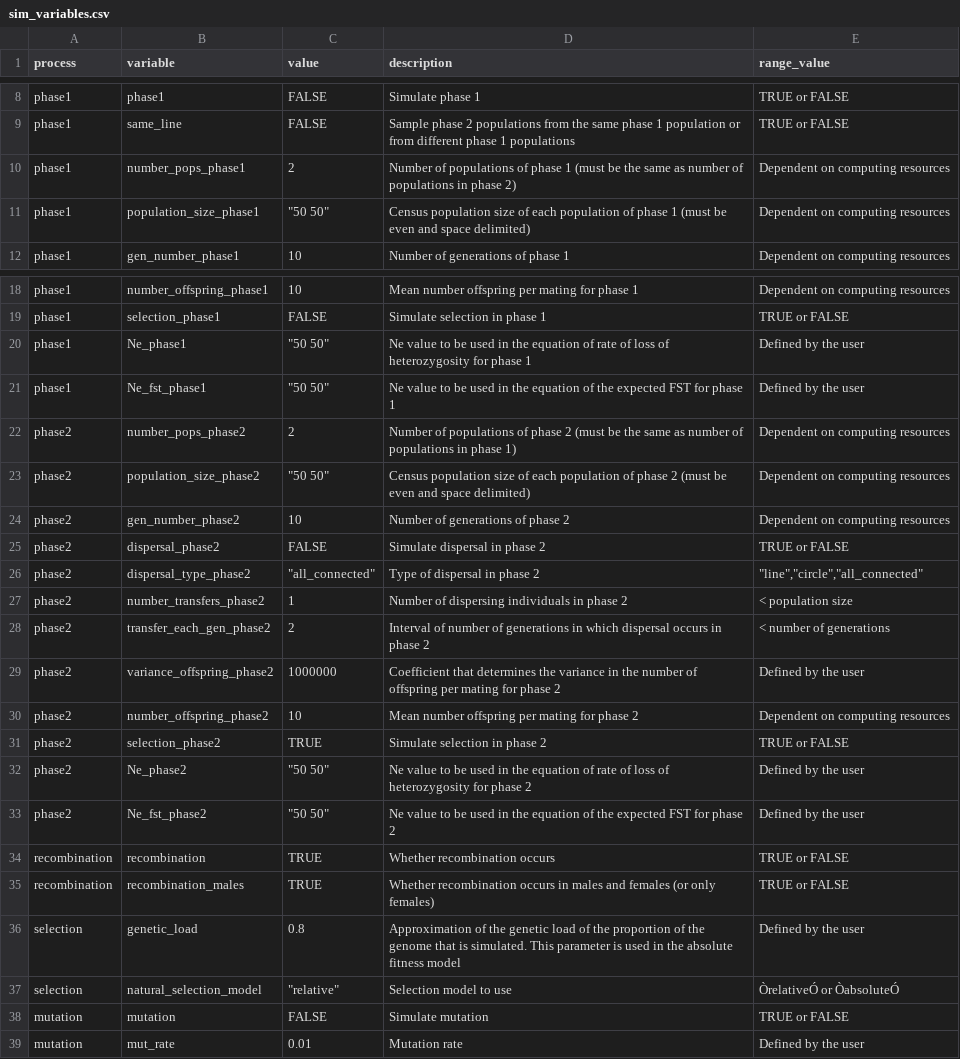
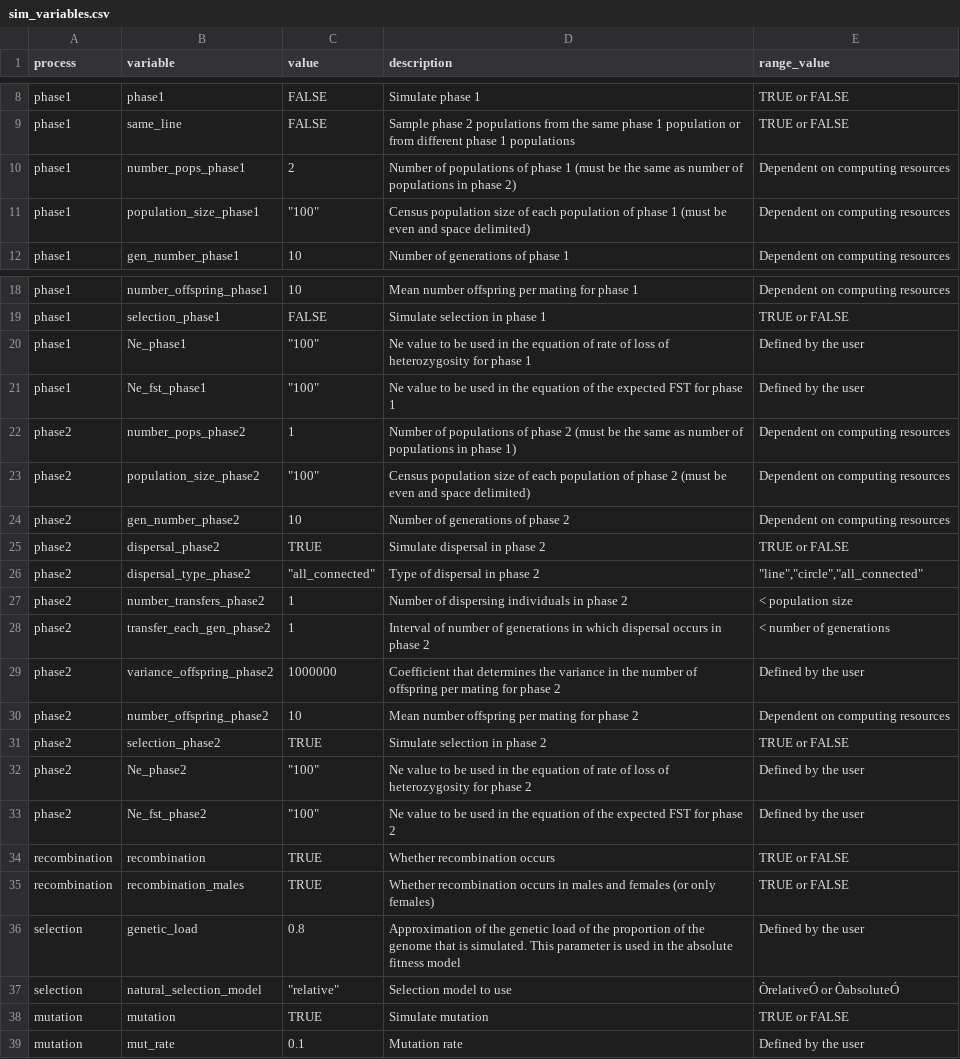
Before and after one commit to green-striped-gecko/dartR, a CSV file: inst/extdata/sim_variables.csv, drawn as a sheet; only a part is shown, gaps mark what is left out.

```diff
--- a/inst/extdata/sim_variables.csv
+++ b/inst/extdata/sim_variables.csv
@@ -10,3 +10,3 @@ phase1,same_line,FALSE,Sample phase 2 populations from the same phase 1 populati
 phase1,number_pops_phase1,2,Number of populations of phase 1 (must be the same as number of populations in phase 2),Dependent on computing resources
-phase1,population_size_phase1,"""50 50""",Census population size of each population of phase 1 (must be even and space delimited),Dependent on computing resources
+phase1,population_size_phase1,"""100""",Census population size of each population of phase 1 (must be even and space delimited),Dependent on computing resources
 phase1,gen_number_phase1,10,Number of generations of phase 1,Dependent on computing resources
@@ -19,11 +19,11 @@ phase1,number_offspring_phase1,10,Mean number offspring per mating for phase 1,D
 phase1,selection_phase1,FALSE,Simulate selection in phase 1,TRUE or FALSE
-phase1,Ne_phase1,"""50 50""",Ne value to be used in the equation of rate of loss of heterozygosity for phase 1,Defined by the user
-phase1,Ne_fst_phase1,"""50 50""",Ne value to be used in the equation of the expected FST for phase 1,Defined by the user
-phase2,number_pops_phase2,2,Number of populations of phase 2 (must be the same as number of populations in phase 1),Dependent on computing resources
-phase2,population_size_phase2,"""50 50""",Census population size of each population of phase 2 (must be even and space delimited),Dependent on computing resources
+phase1,Ne_phase1,"""100""",Ne value to be used in the equation of rate of loss of heterozygosity for phase 1,Defined by the user
+phase1,Ne_fst_phase1,"""100""",Ne value to be used in the equation of the expected FST for phase 1,Defined by the user
+phase2,number_pops_phase2,1,Number of populations of phase 2 (must be the same as number of populations in phase 1),Dependent on computing resources
+phase2,population_size_phase2,"""100""",Census population size of each population of phase 2 (must be even and space delimited),Dependent on computing resources
 phase2,gen_number_phase2,10,Number of generations of phase 2,Dependent on computing resources
-phase2,dispersal_phase2,FALSE,Simulate dispersal in phase 2,TRUE or FALSE
+phase2,dispersal_phase2,TRUE,Simulate dispersal in phase 2,TRUE or FALSE
 phase2,dispersal_type_phase2,"""all_connected""",Type of dispersal in phase 2,"""line"",""circle"",""all_connected"""
 phase2,number_transfers_phase2,1,Number of dispersing individuals in phase 2,< population size
-phase2,transfer_each_gen_phase2,2,Interval of number of generations in which dispersal occurs in phase 2,< number of generations
+phase2,transfer_each_gen_phase2,1,Interval of number of generations in which dispersal occurs in phase 2,< number of generations
 phase2,variance_offspring_phase2,1000000,Coefficient that determines the variance in the number of offspring per mating for phase 2,Defined by the user
@@ -31,4 +31,4 @@ phase2,number_offspring_phase2,10,Mean number offspring per mating for phase 2,D
 phase2,selection_phase2,TRUE,Simulate selection in phase 2,TRUE or FALSE
-phase2,Ne_phase2,"""50 50""",Ne value to be used in the equation of rate of loss of heterozygosity for phase 2,Defined by the user
-phase2,Ne_fst_phase2,"""50 50""",Ne value to be used in the equation of the expected FST for phase 2,Defined by the user
+phase2,Ne_phase2,"""100""",Ne value to be used in the equation of rate of loss of heterozygosity for phase 2,Defined by the user
+phase2,Ne_fst_phase2,"""100""",Ne value to be used in the equation of the expected FST for phase 2,Defined by the user
 recombination,recombination,TRUE,Whether recombination occurs,TRUE or FALSE
@@ -37,3 +37,3 @@ selection,genetic_load,0.8,Approximation of the genetic load of the proportion o
 selection,natural_selection_model,"""relative""",Selection model to use,ÒrelativeÓ or ÒabsoluteÓ
-mutation,mutation,FALSE,Simulate mutation ,TRUE or FALSE
-mutation,mut_rate,0.01,Mutation rate,Defined by the user
+mutation,mutation,TRUE,Simulate mutation ,TRUE or FALSE
+mutation,mut_rate,0.1,Mutation rate,Defined by the user
```
Also changed, not shown: inst/extdata/fly_recom_map.csv, inst/extdata/ref_variables.csv, 7 other files.
